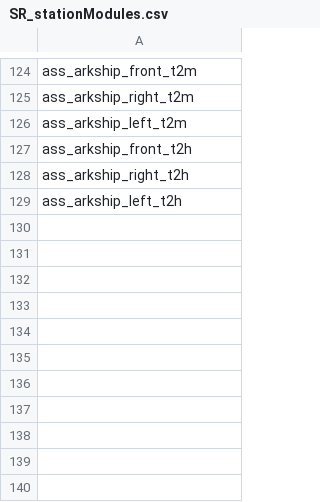
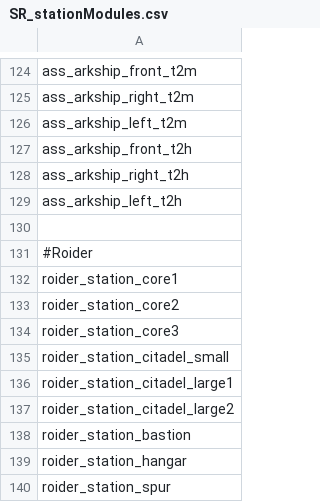
Before and after one commit to nikothedude/Station-Refitting, a CSV file: data/hulls/SR_stationModules.csv, drawn as a sheet; only a part is shown, gaps mark what is left out.

```diff
--- a/data/hulls/SR_stationModules.csv
+++ b/data/hulls/SR_stationModules.csv
@@ -129 +129,12 @@ ass_arkship_right_t2h
 ass_arkship_left_t2h
+
+#Roider
+roider_station_core1
+roider_station_core2
+roider_station_core3
+roider_station_citadel_small
+roider_station_citadel_large1
+roider_station_citadel_large2
+roider_station_bastion
+roider_station_hangar
+roider_station_spur
```
Also changed, not shown: 6 other files.
